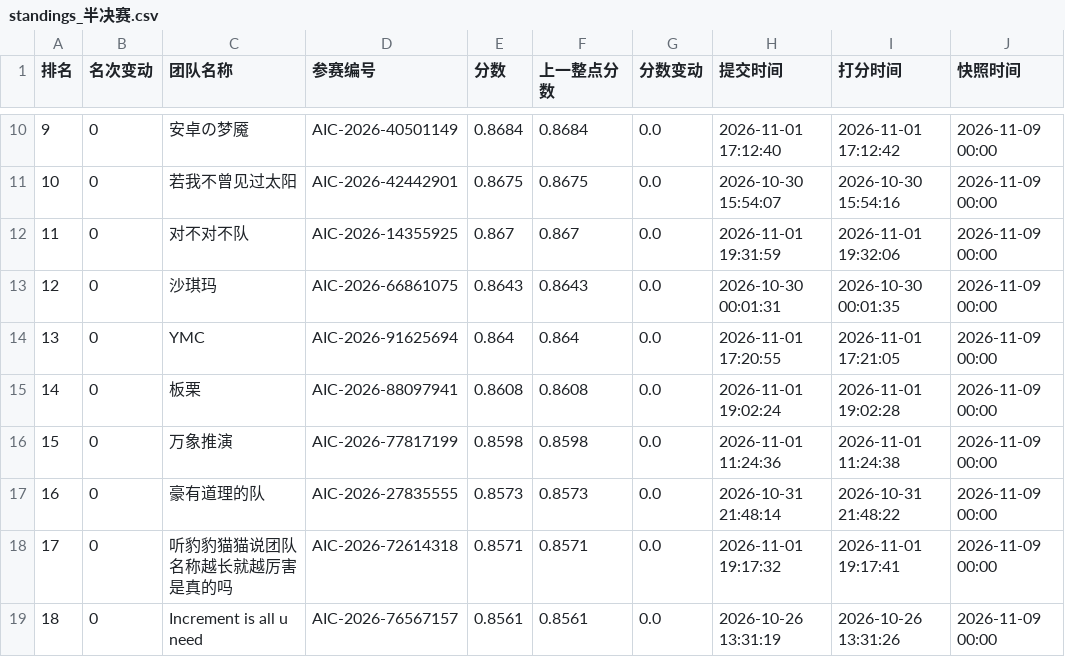
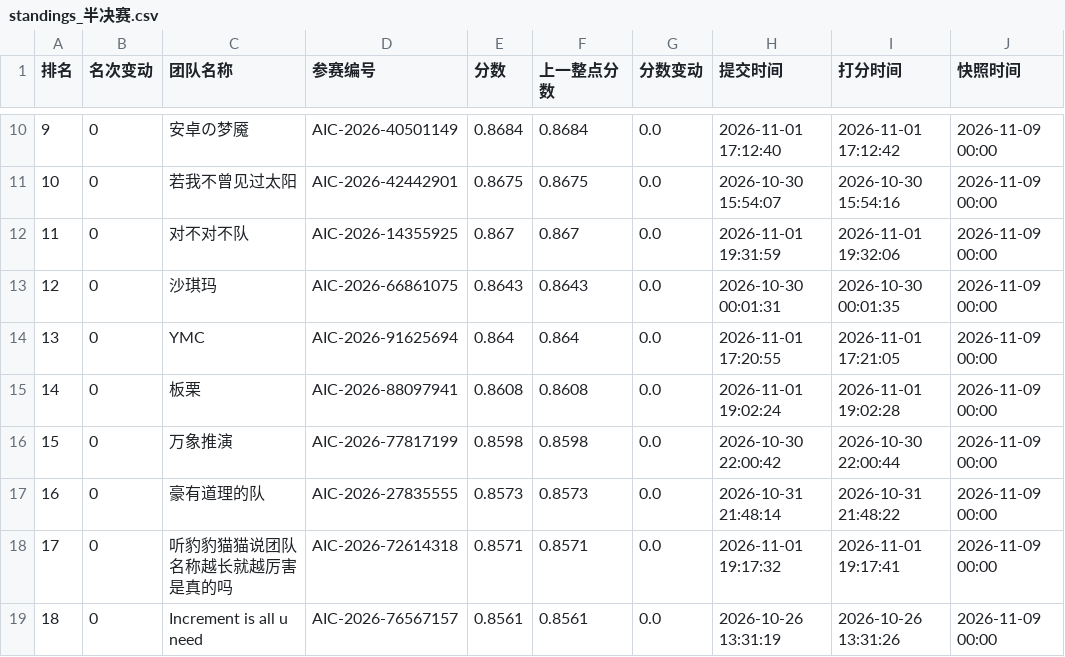
Before and after one commit to KirkG529/aic-rank-report, a CSV file: data/export/standings_半决赛.csv, drawn as a sheet; only a part is shown, gaps mark what is left out.

```diff
--- a/data/export/standings_半决赛.csv
+++ b/data/export/standings_半决赛.csv
@@ -15,3 +15,3 @@
 14,0,板栗,AIC-2026-88097941,0.8608,0.8608,0.0,2026-11-01 19:02:24,2026-11-01 19:02:28,2026-11-09 00:00
-15,0,万象推演,AIC-2026-77817199,0.8598,0.8598,0.0,2026-11-01 11:24:36,2026-11-01 11:24:38,2026-11-09 00:00
+15,0,万象推演,AIC-2026-77817199,0.8598,0.8598,0.0,2026-10-30 22:00:42,2026-10-30 22:00:44,2026-11-09 00:00
 16,0,豪有道理的队,AIC-2026-27835555,0.8573,0.8573,0.0,2026-10-31 21:48:14,2026-10-31 21:48:22,2026-11-09 00:00
```
Also changed, not shown: 3 other files.
